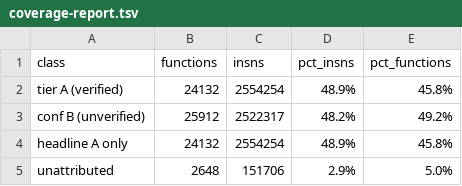
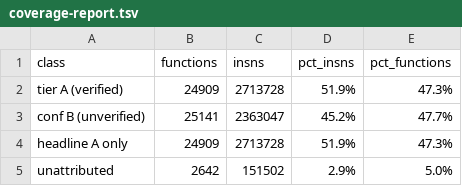
Before and after one commit to Twelve-eight/MHGU, a TSV file: docs/analysis/code/inventory/coverage-report.tsv, drawn as a sheet.

Commit message:
String references rebuilt with register tracking: the pilot showed the first pass missed every pc-delta reference (the bias is a small value, not a .text pointer), so ldr [pc] -> add rD,pc,rX now resolves with per-block register state. 4,502 functions carry a real reference (was 2,380) and 15,651 hits come through the delta form; tier A moves 48.9% -> 51.9% of instructions on the same denominator

```diff
--- a/docs/analysis/code/inventory/coverage-report.tsv
+++ b/docs/analysis/code/inventory/coverage-report.tsv
@@ -1,5 +1,5 @@
 class	functions	insns	pct_insns	pct_functions
-tier A (verified)	24132	2554254	48.9%	45.8%
-conf B (unverified)	25912	2522317	48.2%	49.2%
-headline A only	24132	2554254	48.9%	45.8%
-unattributed	2648	151706	2.9%	5.0%
+tier A (verified)	24909	2713728	51.9%	47.3%
+conf B (unverified)	25141	2363047	45.2%	47.7%
+headline A only	24909	2713728	51.9%	47.3%
+unattributed	2642	151502	2.9%	5.0%
```
Also changed, not shown: 3 other files.
